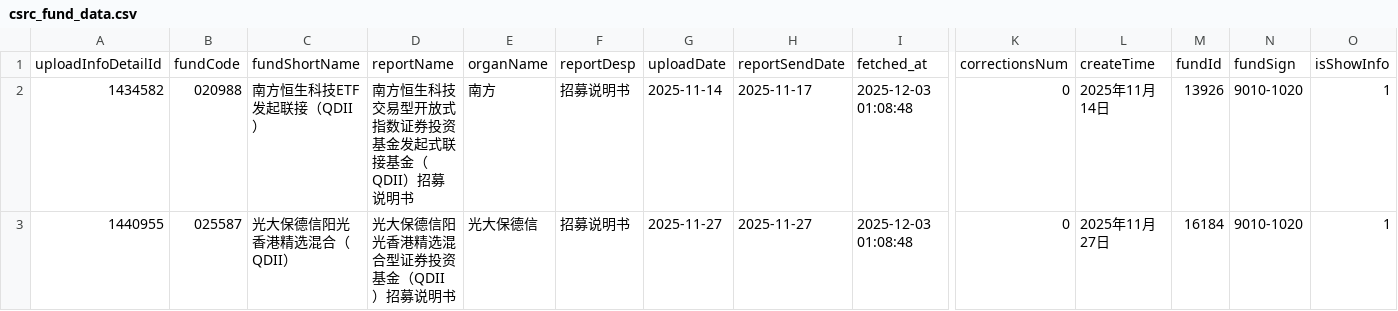
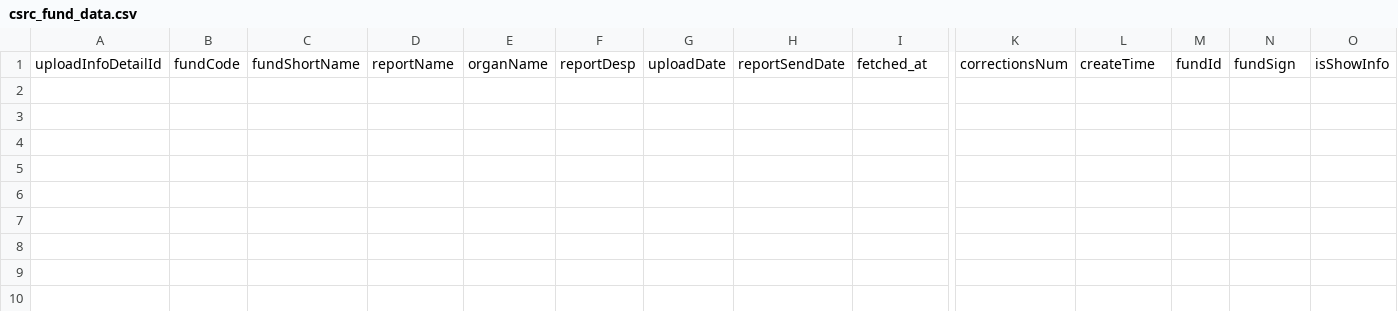
Before and after one commit to openmartin/qdii-new-fund-notify, a CSV file: data/csrc_fund_data.csv, drawn as a sheet; only a part is shown, gaps mark what is left out; rows hold the shown columns only; the diff names each change by its address in the sheet, - before the commit and + after, or states it on an @@ line.

Commit message:
remove data

```diff
--- a/data/csrc_fund_data.csv
+++ b/data/csrc_fund_data.csv
-row 2: 1434582 | 020988 | 南方恒生科技ETF发起联接（QDII） | 南方恒生科技交易型开放式指数证券投资基金发起式联接基金（QDII）招募说明书 | 南方 | 招募说明书 | 2025-11-14 | 2025-11-17 | 2025-12-03 01:08:48 | 0 | 2025年11月14日 | 13926 | 9010-1020 | 1
-row 3: 1440955 | 025587 | 光大保德信阳光香港精选混合（QDII） | 光大保德信阳光香港精选混合型证券投资基金（QDII）招募说明书 | 光大保德信 | 招募说明书 | 2025-11-27 | 2025-11-27 | 2025-12-03 01:08:48 | 0 | 2025年11月27日 | 16184 | 9010-1020 | 1
```
